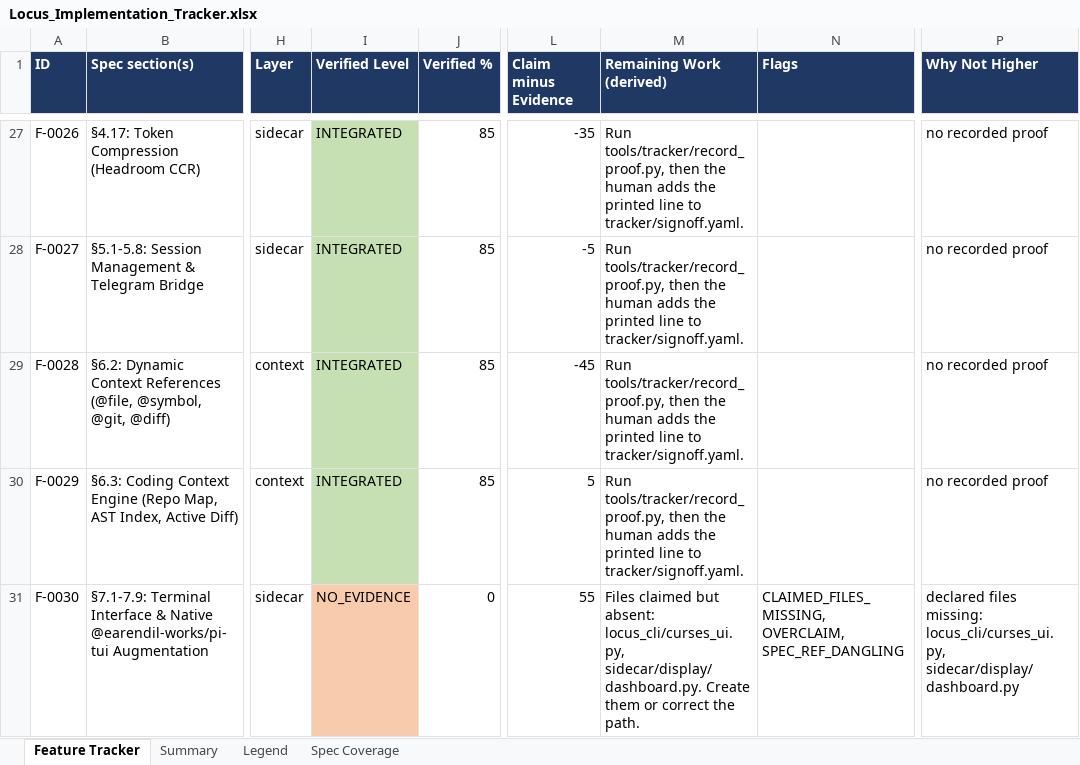
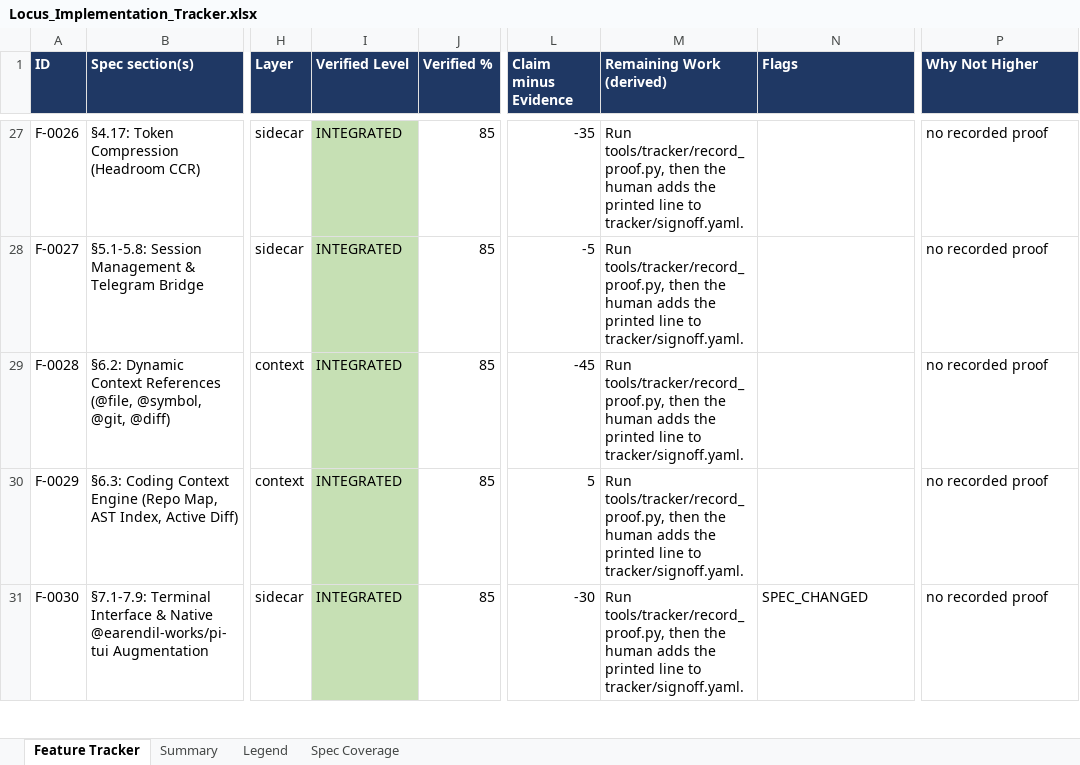
Before and after one commit to Shivamxp23/Locus-OS, an Excel workbook: .keysndocs/Documentation/Implementation Plans/Implementation Report/Locus_Implementation_Tracker.xlsx, sheet Feature Tracker, drawn as a sheet; only a part is shown, gaps mark what is left out; values as stored, in another font and other column widths than the file's, no borders; the diff covers the shown part only; the diff names each change by its address in the sheet, - before the commit and + after, or states it on an @@ line.

Commit message:
chore(tracker): refresh after US-62

```diff
--- a/.keysndocs/Documentation/Implementation Plans/Implementation Report/Locus_Implementation_Tracker.xlsx (sheet Feature Tracker)
+++ b/.keysndocs/Documentation/Implementation Plans/Implementation Report/Locus_Implementation_Tracker.xlsx (sheet Feature Tracker)
-I31 (Verified Level): NO_EVIDENCE
+I31 (Verified Level): INTEGRATED
-I31 fill: #F8CBAD
+I31 fill: #C6E0B4
-J31 (Verified %): 0
+J31 (Verified %): 85
-L31 (Claim minus Evidence): 55
+L31 (Claim minus Evidence): -30
-M31 (Remaining Work (derived)): Files claimed but absent: locus_cli/curses_ui.py, sidecar/display/dashboard.py. Create them or correct the path.
+M31 (Remaining Work (derived)): Run tools/tracker/record_proof.py, then the human adds the printed line to tracker/signoff.yaml.
-N31 (Flags): CLAIMED_FILES_MISSING, OVERCLAIM, SPEC_REF_DANGLING
+N31 (Flags): SPEC_CHANGED
-P31 (Why Not Higher): declared files missing: locus_cli/curses_ui.py, sidecar/display/dashboard.py
+P31 (Why Not Higher): no recorded proof
```
Also changed, not shown: 7 edited cells and cell formats elsewhere in this sheet, sheet Summary.
